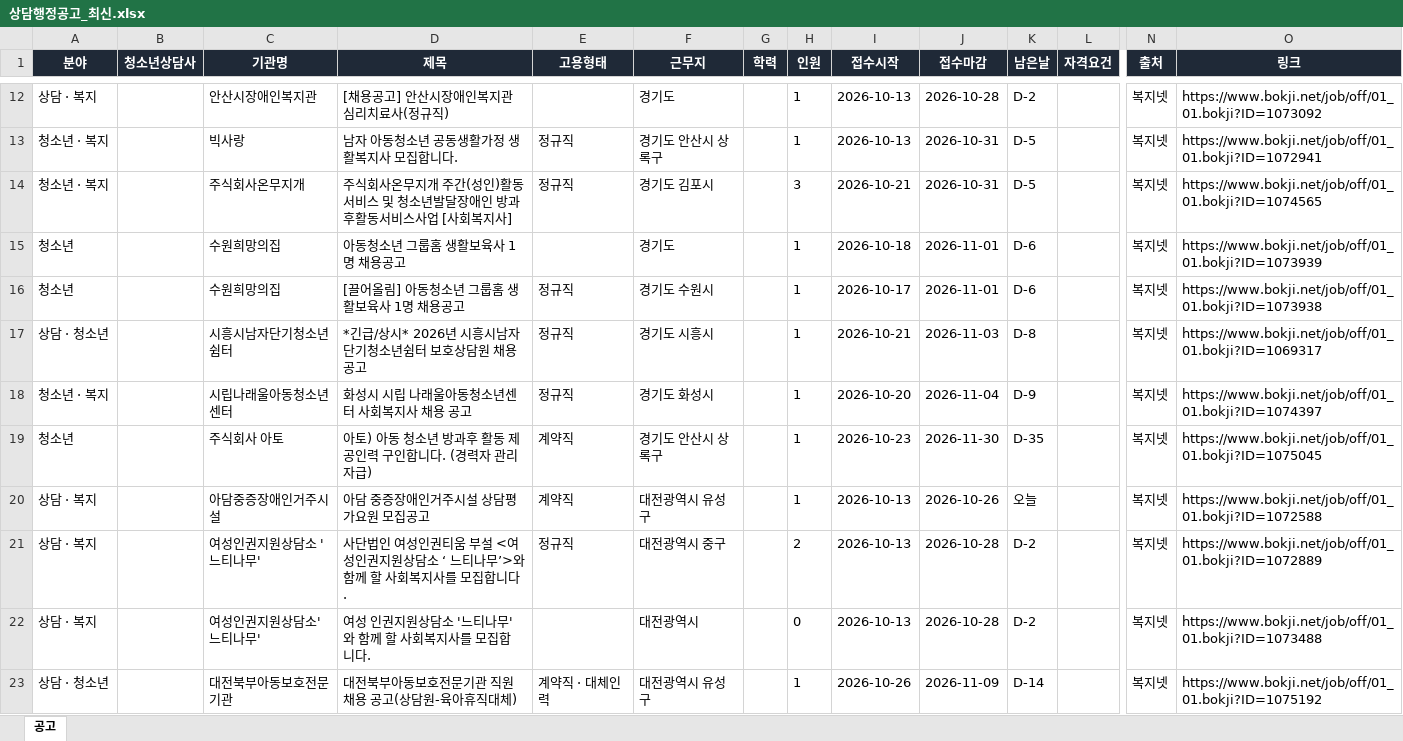
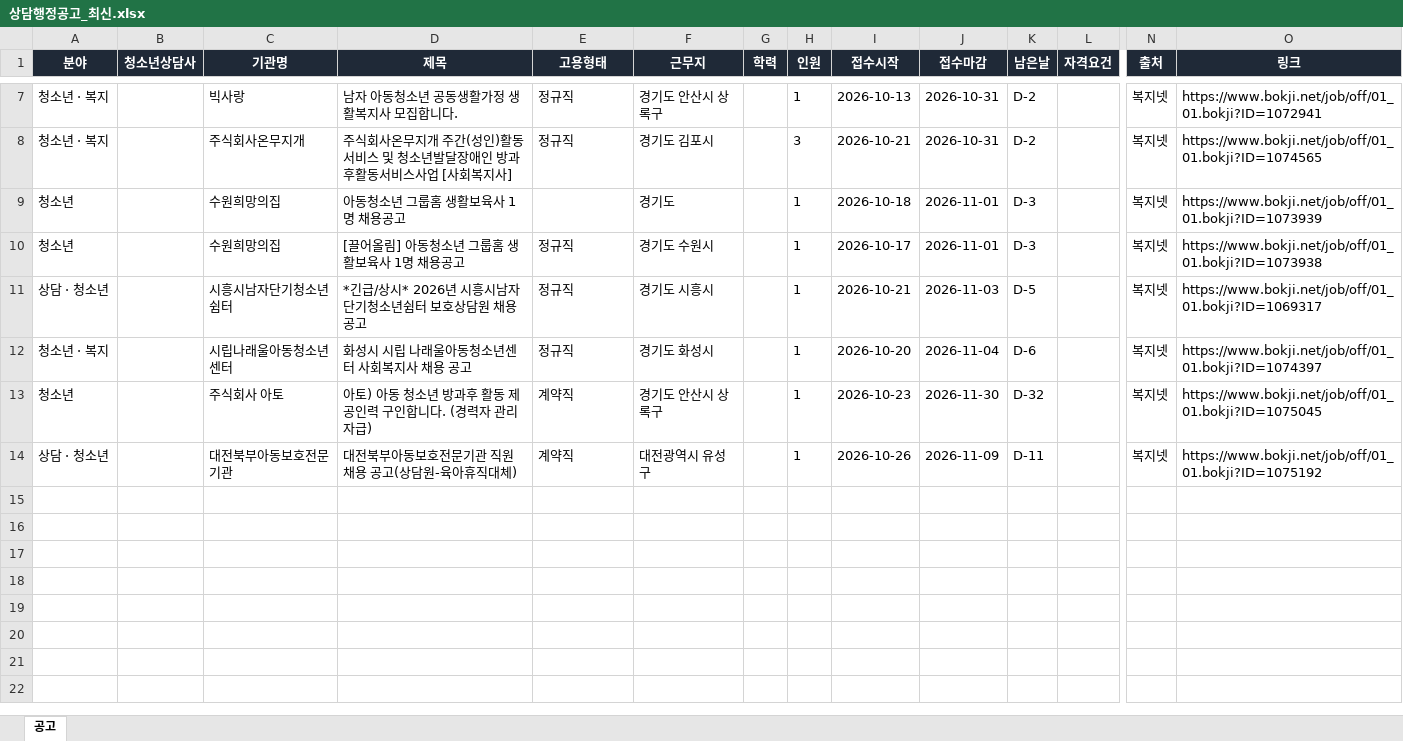
Before and after one commit to hongyul67-cpu/sangdam-chaeyong, an Excel workbook: docs/files/상담행정공고_최신.xlsx, sheet 공고, drawn as a sheet; only a part is shown, gaps mark what is left out; values as stored, in another font and other column widths than the file's, no borders; removed rows and columns are numbered as before the commit, all else as after; rows hold the shown columns only; the diff covers the shown part only; the diff names each change by its address in the sheet, - before the commit and + after, or states it on an @@ line.

```diff
--- a/docs/files/상담행정공고_최신.xlsx (sheet 공고)
+++ b/docs/files/상담행정공고_최신.xlsx (sheet 공고)
-row 12: 상담 · 복지 |  | 안산시장애인복지관 | [채용공고] 안산시장애인복지관 심리치료사(정규직) |  | 경기도 |  | 1 | 2026-10-13 | 2026-10-28 | D-2 |  | 복지넷 | https://www.bokji.net/job/off/01_01.bokji?ID=1073092
-K7:K8 (남은날): D-5
+K7:K8 (남은날): D-2
-K9:K10 (남은날): D-6
+K9:K10 (남은날): D-3
-K11 (남은날): D-8
+K11 (남은날): D-5
-K12 (남은날): D-9
+K12 (남은날): D-6
-K13 (남은날): D-35
+K13 (남은날): D-32
-row 20: 상담 · 복지 |  | 아담중증장애인거주시설 | 아담 중증장애인거주시설 상담평가요원 모집공고 | 계약직 | 대전광역시 유성구 |  | 1 | 2026-10-13 | 2026-10-26 | 오늘 |  | 복지넷 | https://www.bokji.net/job/off/01_01.bokji?ID=1072588
-row 21: 상담 · 복지 |  | 여성인권지원상담소 '느티나무' | 사단법인 여성인권티움 부설 <여성인권지원상담소 ‘ 느티나무’>와 함께 할 사회복지사를 모집합니다. | 정규직 | 대전광역시 중구 |  | 2 | 2026-10-13 | 2026-10-28 | D-2 |  | 복지넷 | https://www.bokji.net/job/off/01_01.bokji?ID=1072889
-row 22: 상담 · 복지 |  | 여성인권지원상담소'느티나무' | 여성 인권지원상담소 '느티나무'와 함께 할 사회복지사를 모집합니다. |  | 대전광역시 |  | 0 | 2026-10-13 | 2026-10-28 | D-2 |  | 복지넷 | https://www.bokji.net/job/off/01_01.bokji?ID=1073488
-E14 (고용형태): 계약직 · 대체인력
+E14 (고용형태): 계약직
-K14 (남은날): D-14
+K14 (남은날): D-11
```
Also changed, not shown: 1 added row, 6 removed rows and 4 edited cells elsewhere in this sheet, 8 other files.
